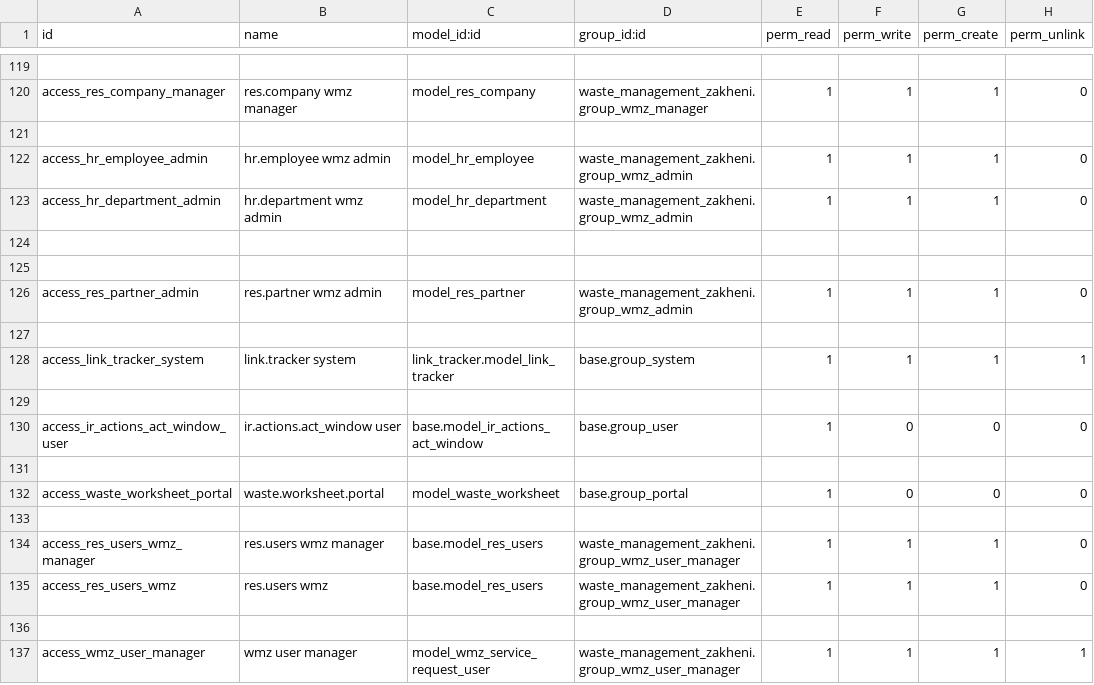
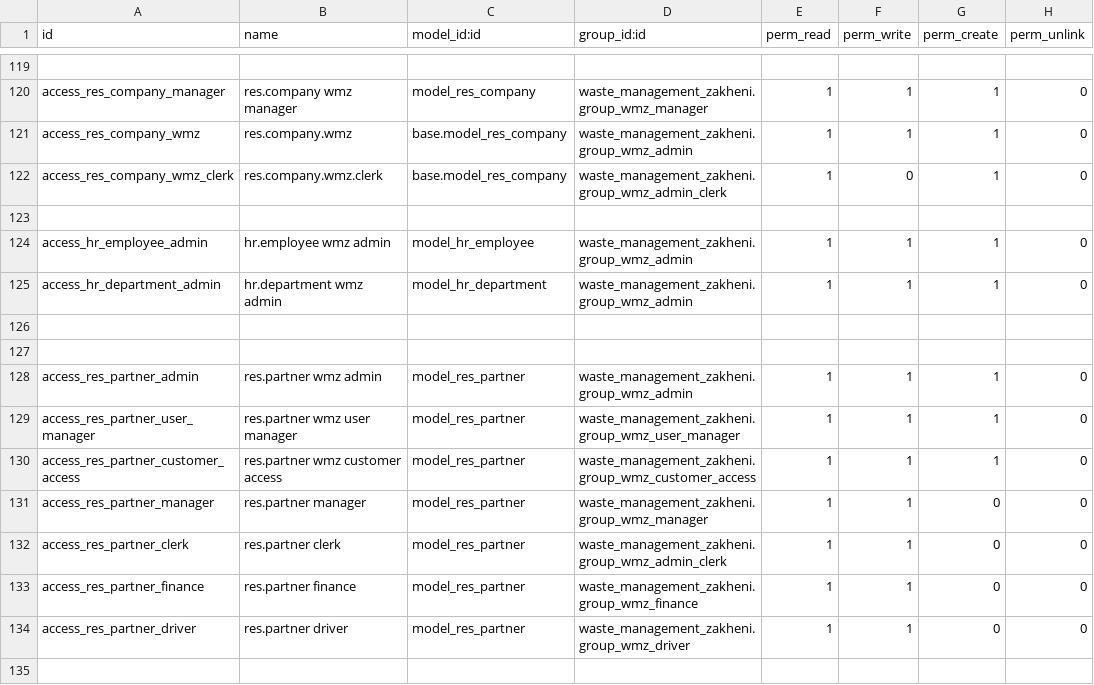
Before and after one commit to Zakheni/Zi-Waste, a CSV file: waste_management_zakheni/security/ir.model.access.csv, drawn as a sheet; only a part is shown, gaps mark what is left out; the shorter side is filled out with more unchanged rows; the diff names each change by its address in the sheet, - before the commit and + after, or states it on an @@ line.

Commit message:
Add latest Version of Z-Waste

```diff
--- a/waste_management_zakheni/security/ir.model.access.csv
+++ b/waste_management_zakheni/security/ir.model.access.csv
+row 121: access_res_company_wmz | res.company.wmz | base.model_res_company | waste_management_zakheni.group_wmz_admin | 1 | 1 | 1 | 0
+row 122: access_res_company_wmz_clerk | res.company.wmz.clerk | base.model_res_company | waste_management_zakheni.group_wmz_admin_clerk | 1 | 0 | 1 | 0
+row 129: access_res_partner_user_manager | res.partner wmz user manager | model_res_partner | waste_management_zakheni.group_wmz_user_manager | 1 | 1 | 1 | 0
+row 130: access_res_partner_customer_access | res.partner wmz customer access | model_res_partner | waste_management_zakheni.group_wmz_customer_access | 1 | 1 | 1 | 0
+row 131: access_res_partner_manager | res.partner manager | model_res_partner | waste_management_zakheni.group_wmz_manager | 1 | 1 | 0 | 0
+row 132: access_res_partner_clerk | res.partner clerk | model_res_partner | waste_management_zakheni.group_wmz_admin_clerk | 1 | 1 | 0 | 0
+row 133: access_res_partner_finance | res.partner finance | model_res_partner | waste_management_zakheni.group_wmz_finance | 1 | 1 | 0 | 0
+row 134: access_res_partner_driver | res.partner driver | model_res_partner | waste_management_zakheni.group_wmz_driver | 1 | 1 | 0 | 0
```
Also changed, not shown: 21 other files.
